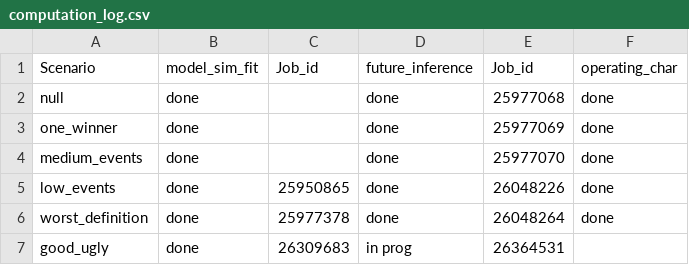
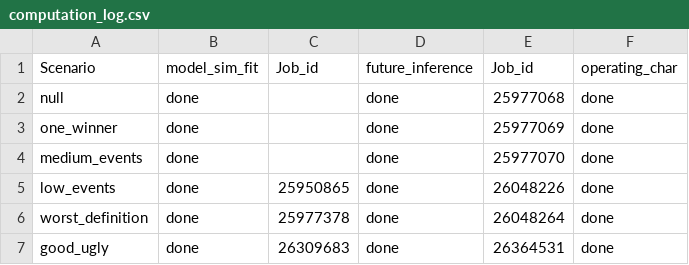
Before and after one commit to shug0131/tactic, a CSV file: computation_log.csv, drawn as a sheet.

Commit message:
Update computation_log.csv
update log

```diff
--- a/computation_log.csv
+++ b/computation_log.csv
@@ -6,2 +6,2 @@ low_events,done,25950865,done,26048226,done
 worst_definition,done,25977378,done,26048264,done
-good_ugly,done,26309683,in prog,26364531,
+good_ugly,done,26309683,done,26364531,done
```
